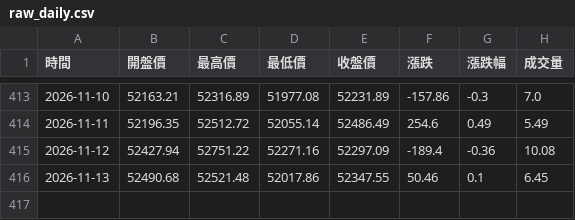
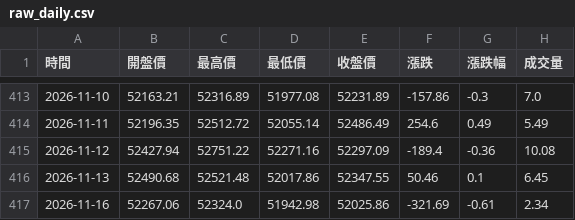
Before and after one commit to hawk82508-cloud/major-indices-channel, a CSV file: data/DJI/raw_daily.csv, drawn as a sheet; only a part is shown, gaps mark what is left out.

```diff
--- a/data/DJI/raw_daily.csv
+++ b/data/DJI/raw_daily.csv
@@ -416 +416,2 @@
 2026-11-13,52490.68,52521.48,52017.86,52347.55,50.46,0.1,6.45
+2026-11-16,52267.06,52324.0,51942.98,52025.86,-321.69,-0.61,2.34
```
Also changed, not shown: data/DJI/raw_weekly.csv, data/NASDAQ/raw_daily.csv, 8 other files.
